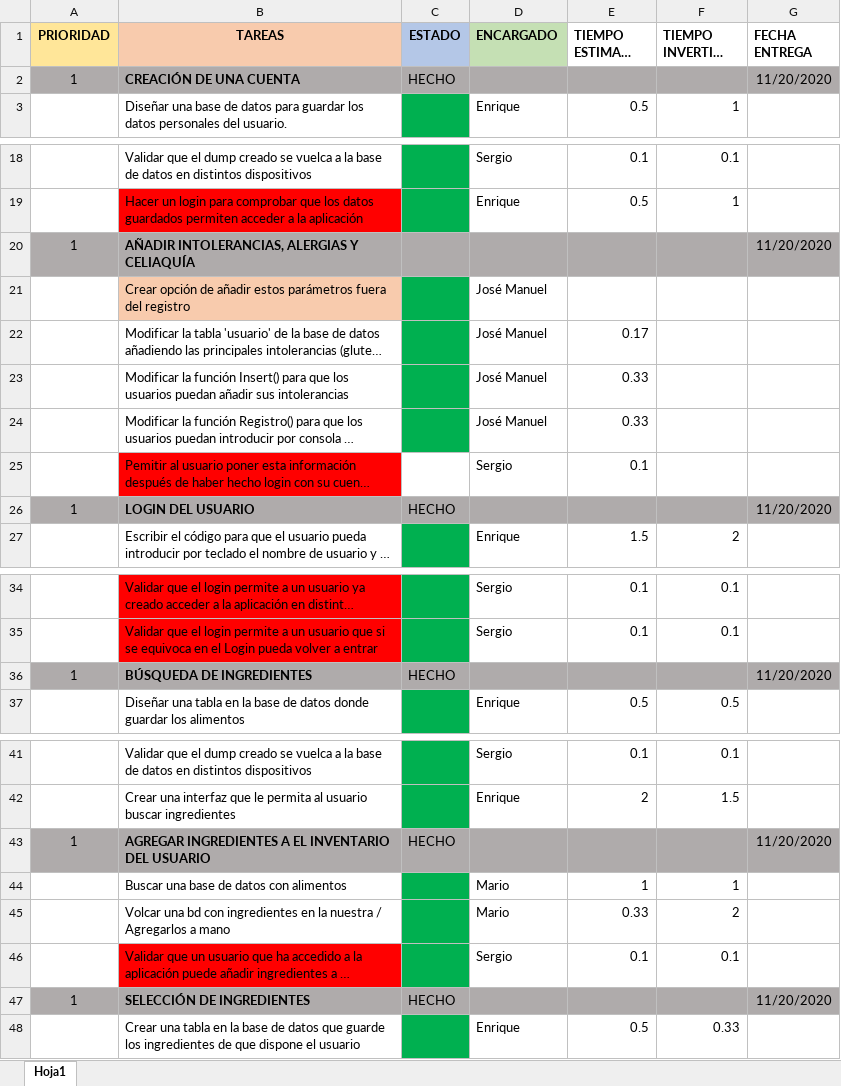
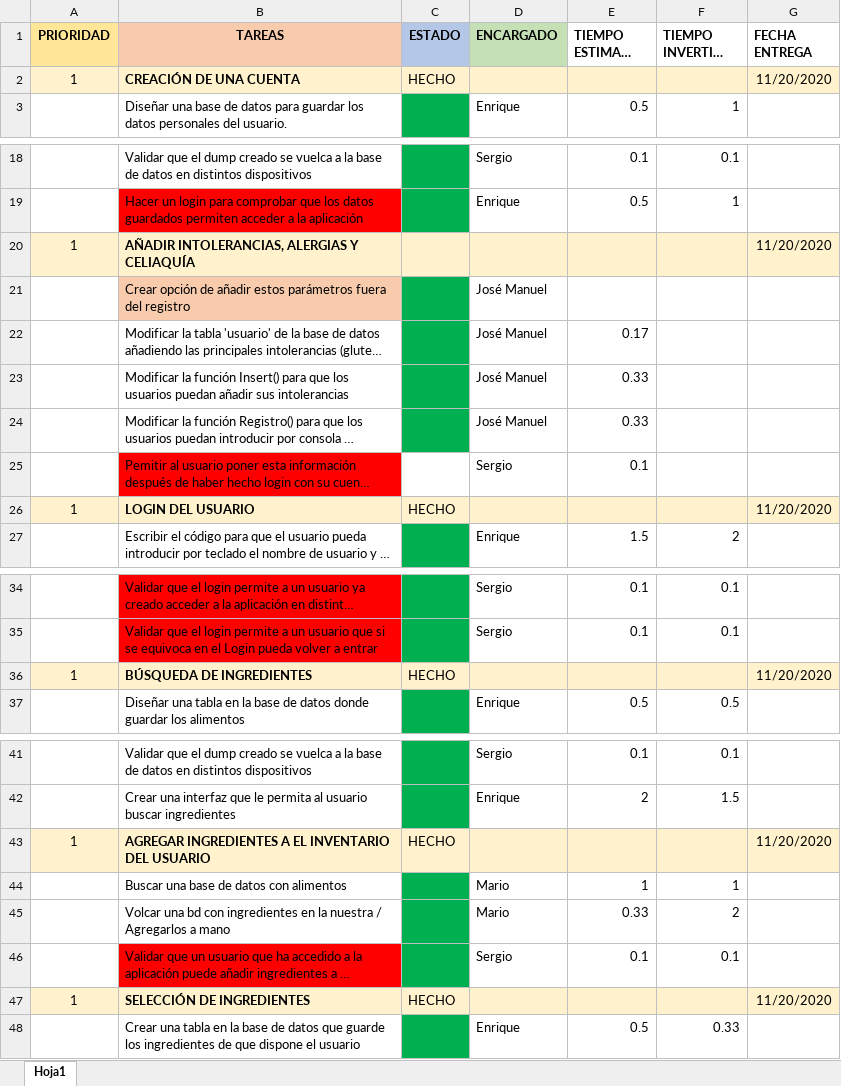
Before and after one commit to MarioJunque/RecetApp, an Excel workbook: documentacion/Tareas.xlsx, sheet Hoja1, drawn as a sheet; only a part is shown, gaps mark what is left out; long unchanged cells end in …; values as stored, in another font and other column widths than the file's, no borders; the diff covers the shown part only; the diff names each change by its address in the sheet, - before the commit and + after, or states it on an @@ line.

```diff
--- a/documentacion/Tareas.xlsx (sheet Hoja1)
+++ b/documentacion/Tareas.xlsx (sheet Hoja1)
-A2:G2 fill: #AFABAB
+A2:G2 fill: #FFF2CC
-A20:G20 fill: #AFABAB
+A20:G20 fill: #FFF2CC
-A26:G26 fill: #AFABAB
+A26:G26 fill: #FFF2CC
-A36:G36 fill: #AFABAB
+A36:G36 fill: #FFF2CC
-A43:G43 fill: #AFABAB
+A43:G43 fill: #FFF2CC
-A47:G47 fill: #AFABAB
+A47:G47 fill: #FFF2CC
```
Also changed, not shown: 19 added rows, 6 removed rows, 2 edited cells and cell formats elsewhere in this sheet.
